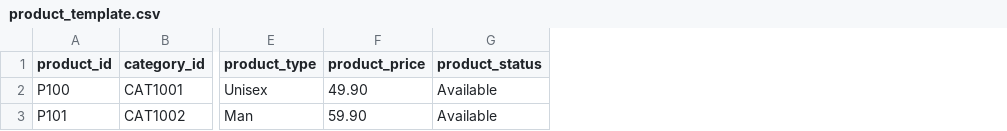
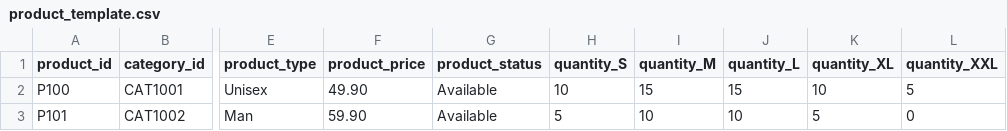
Before and after one commit to siajinsheng/K-P, a CSV file: K&P Assignment/admin/product/product_template.csv, drawn as a sheet; only a part is shown, gaps mark what is left out; the diff names each change by its address in the sheet, - before the commit and + after, or states it on an @@ line.

Commit message:
Add product CSV upload functionality with validation and error handling

```diff
--- a/K&P Assignment/admin/product/product_template.csv
+++ b/K&P Assignment/admin/product/product_template.csv
+column H (quantity_S), rows 2-3: 10 | 5
+column I (quantity_M), rows 2-3: 15 | 10
+column J (quantity_L), rows 2-3: 15 | 10
+column K (quantity_XL), rows 2-3: 10 | 5
+column L (quantity_XXL), rows 2-3: 5 | 0
```
Also changed, not shown: 2 other files.
